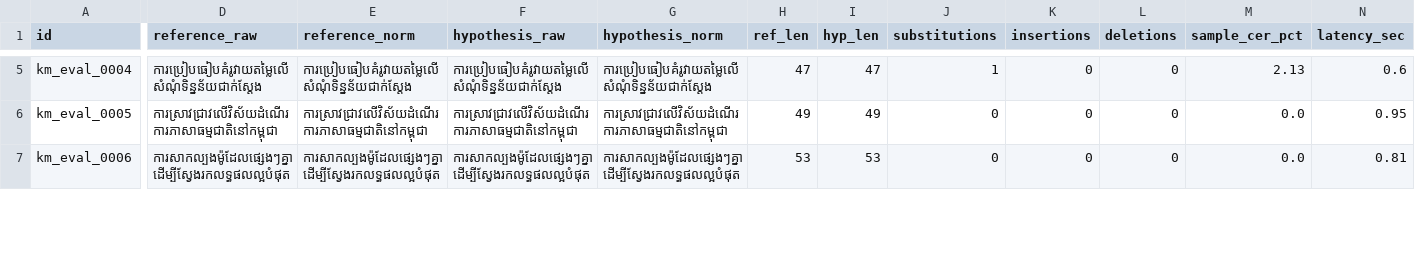
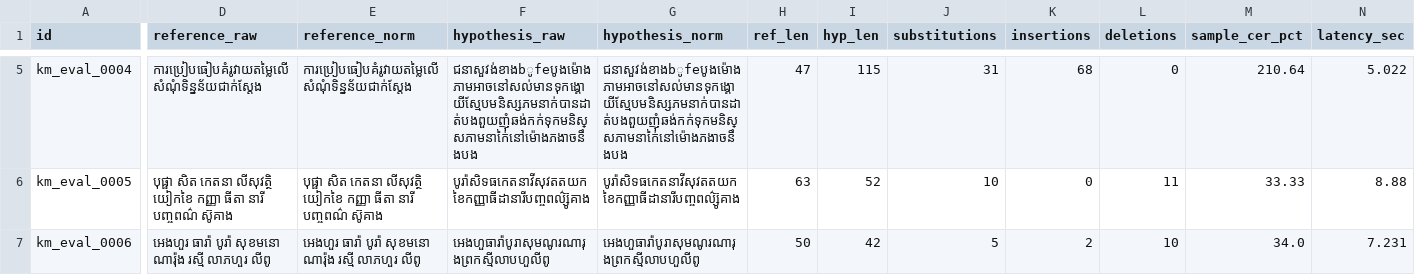
Before and after one commit to borared/asr_comparison, a CSV file: results/error_analysis/meta_mms_1b_cer_breakdown.csv, drawn as a sheet; only a part is shown, gaps mark what is left out; the diff covers the shown part only; the diff names each change by its address in the sheet, - before the commit and + after, or states it on an @@ line.

```diff
--- a/results/error_analysis/meta_mms_1b_cer_breakdown.csv
+++ b/results/error_analysis/meta_mms_1b_cer_breakdown.csv
-F5 (hypothesis_raw): ការប្រៀបធៀបគំរូវាយតម្លៃលើសំណុំទិន្នន័យជាក់ស្ដែង
+F5 (hypothesis_raw): ជនាសួវង់ខាងbូfeបូងម៉ោងភាមអាចនៅសល់មានទុកង្គោយីស្មែបមនិស្សភមនាក់បានដាត់បងពួយញុំឆង់កក់ទុកមនិស្សភាមនាក់ៃនៅម៉ោងភងាចនឹងបង
-G5 (hypothesis_norm): ការប្រៀបធៀបគំរូវាយតម្លៃលើសំណុំទិន្នន័យជាក់ស្ដែង
+G5 (hypothesis_norm): ជនាសួវង់ខាងbូfeបូងម៉ោងភាមអាចនៅសល់មានទុកង្គោយីស្មែបមនិស្សភមនាក់បានដាត់បងពួយញុំឆង់កក់ទុកមនិស្សភាមនាក់ៃនៅម៉ោងភងាចនឹងបង
-I5 (hyp_len): 47
+I5 (hyp_len): 115
-J5 (substitutions): 1
+J5 (substitutions): 31
-K5 (insertions): 0
+K5 (insertions): 68
-M5 (sample_cer_pct): 2.13
+M5 (sample_cer_pct): 210.64
-N5 (latency_sec): 0.6
+N5 (latency_sec): 5.022
-D6 (reference_raw): ការស្រាវជ្រាវលើវិស័យដំណើរការភាសាធម្មជាតិនៅកម្ពុជា
+D6 (reference_raw): បុផ្ផា សិត កេតនា លីសុវត្ថិ យៀកខៃ កញ្ញា ធីតា នារី បញ្ចពណ៌ ស៊ូគាង
-E6 (reference_norm): ការស្រាវជ្រាវលើវិស័យដំណើរការភាសាធម្មជាតិនៅកម្ពុជា
+E6 (reference_norm): បុផ្ផា សិត កេតនា លីសុវត្ថិ យៀកខៃ កញ្ញា ធីតា នារី បញ្ចពណ៌ ស៊ូគាង
-F6 (hypothesis_raw): ការស្រាវជ្រាវលើវិស័យដំណើរការភាសាធម្មជាតិនៅកម្ពុជា
+F6 (hypothesis_raw): បូរ៉ាសិទធកេតនាវីសុវតតយកខៃកញ្ញាធីដានារីបញ្ចពល៌្ស៊ូគាង
-G6 (hypothesis_norm): ការស្រាវជ្រាវលើវិស័យដំណើរការភាសាធម្មជាតិនៅកម្ពុជា
+G6 (hypothesis_norm): បូរ៉ាសិទធកេតនាវីសុវតតយកខៃកញ្ញាធីដានារីបញ្ចពល៌្ស៊ូគាង
-H6 (ref_len): 49
+H6 (ref_len): 63
-I6 (hyp_len): 49
+I6 (hyp_len): 52
-J6 (substitutions): 0
+J6 (substitutions): 10
-L6 (deletions): 0
+L6 (deletions): 11
-M6 (sample_cer_pct): 0.0
+M6 (sample_cer_pct): 33.33
-N6 (latency_sec): 0.95
+N6 (latency_sec): 8.88
-D7 (reference_raw): ការសាកល្បងម៉ូដែលផ្សេងៗគ្នាដើម្បីស្វែងរកលទ្ធផលល្អបំផុត
+D7 (reference_raw): អេងហួរ ធារ៉ា បូរ៉ា សុខមនោ ណារ៉ុង រស្មី លាភហួរ លីពូ
-E7 (reference_norm): ការសាកល្បងម៉ូដែលផ្សេងៗគ្នាដើម្បីស្វែងរកលទ្ធផលល្អបំផុត
+E7 (reference_norm): អេងហួរ ធារ៉ា បូរ៉ា សុខមនោ ណារ៉ុង រស្មី លាភហួរ លីពូ
-F7 (hypothesis_raw): ការសាកល្បងម៉ូដែលផ្សេងៗគ្នាដើម្បីស្វែងរកលទ្ធផលល្អបំផុត
+F7 (hypothesis_raw): អេងហួធារ៉ាបូរាសុមណូរណារុងព្រកស្មីលាបហួលីពូ
-G7 (hypothesis_norm): ការសាកល្បងម៉ូដែលផ្សេងៗគ្នាដើម្បីស្វែងរកលទ្ធផលល្អបំផុត
+G7 (hypothesis_norm): អេងហួធារ៉ាបូរាសុមណូរណារុងព្រកស្មីលាបហួលីពូ
-H7 (ref_len): 53
+H7 (ref_len): 50
-I7 (hyp_len): 53
+I7 (hyp_len): 42
-J7 (substitutions): 0
+J7 (substitutions): 5
-K7 (insertions): 0
+K7 (insertions): 2
-L7 (deletions): 0
+L7 (deletions): 10
-M7 (sample_cer_pct): 0.0
+M7 (sample_cer_pct): 34.0
-N7 (latency_sec): 0.81
+N7 (latency_sec): 7.231
```
Also changed, not shown: 134 edited cells elsewhere in this file, results/error_analysis/google_chirp_cer_breakdown.csv, results/error_analysis/openai_whisper_large_v3_cer_breakdown.csv, 9 other files.
